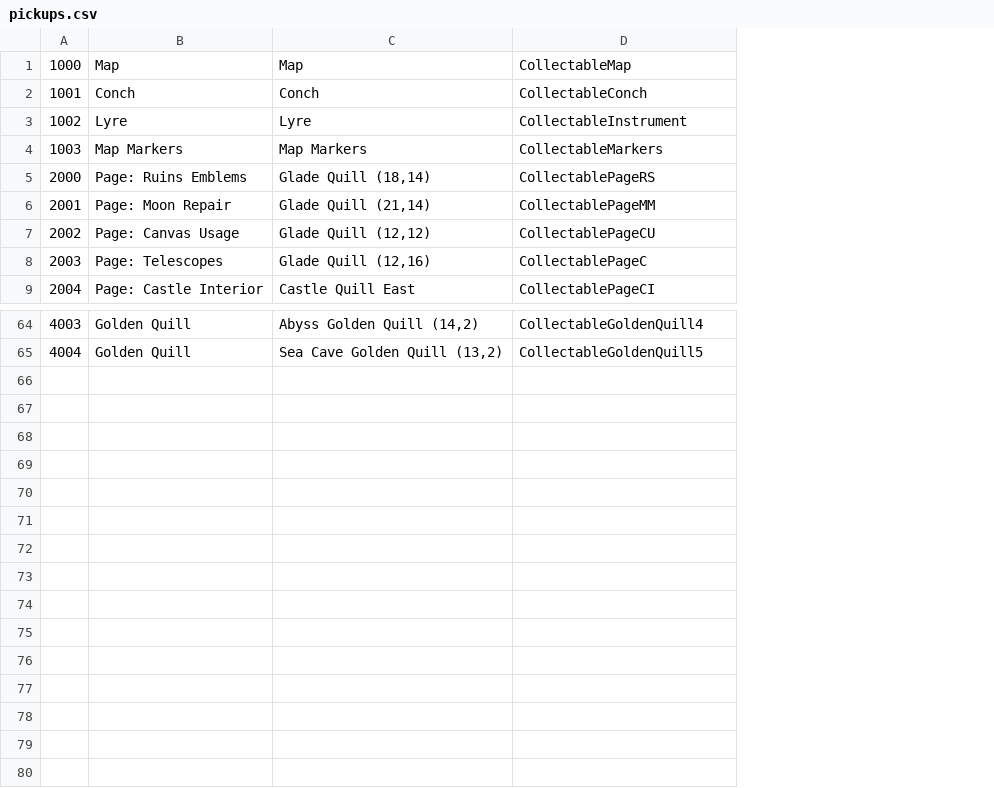
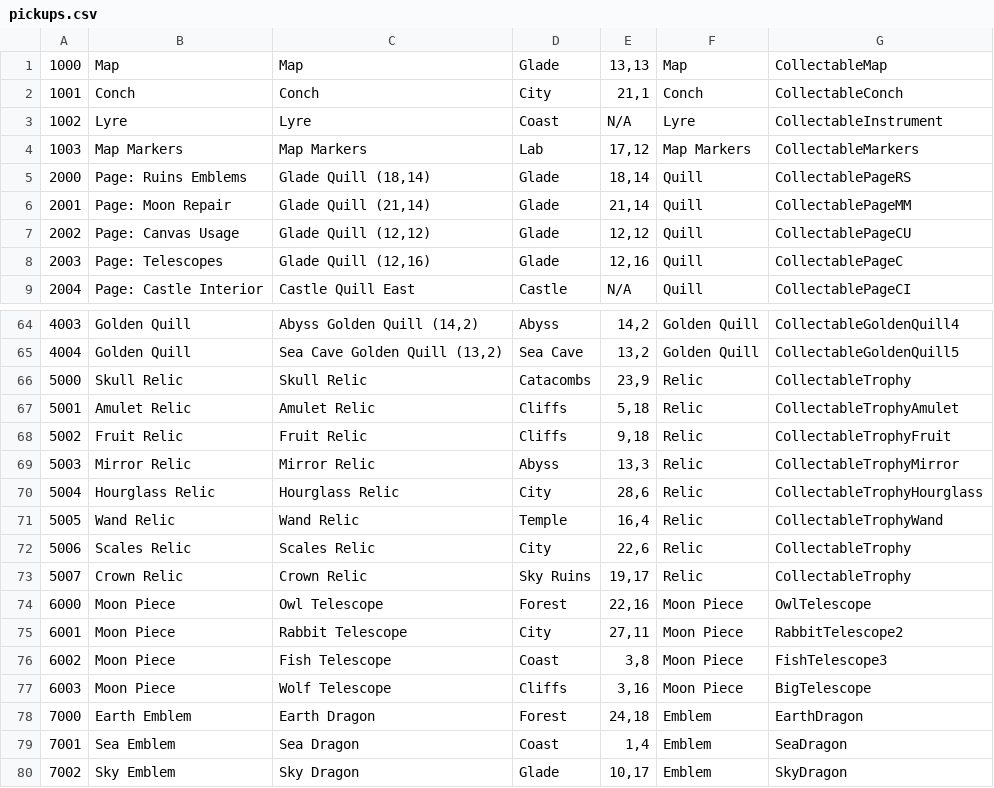
Before and after one commit to XuaTheGrate/MONOMOONAP, a CSV file: assets/data/pickups.csv, drawn as a sheet; only a part is shown, gaps mark what is left out; the diff names each change by its address in the sheet, - before the commit and + after, or states it on an @@ line.

Commit message:
merged csvs, fixed shuffler, moon pieces can spawn in basic locations

```diff
--- a/assets/data/pickups.csv
+++ b/assets/data/pickups.csv
+column D, rows 1-9: Glade | City | Coast | Lab | Glade | Glade | Glade | Glade | Castle; rows 64-65: Abyss | Sea Cave
+column E, rows 1-9: 13,13 | 21,1 | N/A | 17,12 | 18,14 | 21,14 | 12,12 | 12,16 | N/A; rows 64-65: 14,2 | 13,2
+column F, rows 1-9: Map | Conch | Lyre | Map Markers | Quill | Quill | Quill | Quill | Quill; rows 64-65: Golden Quill | Golden Quill
+row 66: 5000 | Skull Relic | Skull Relic | Catacombs | 23,9 | Relic | CollectableTrophy
+row 67: 5001 | Amulet Relic | Amulet Relic | Cliffs | 5,18 | Relic | CollectableTrophyAmulet
+row 68: 5002 | Fruit Relic | Fruit Relic | Cliffs | 9,18 | Relic | CollectableTrophyFruit
+row 69: 5003 | Mirror Relic | Mirror Relic | Abyss | 13,3 | Relic | CollectableTrophyMirror
+row 70: 5004 | Hourglass Relic | Hourglass Relic | City | 28,6 | Relic | CollectableTrophyHourglass
+row 71: 5005 | Wand Relic | Wand Relic | Temple | 16,4 | Relic | CollectableTrophyWand
+row 72: 5006 | Scales Relic | Scales Relic | City | 22,6 | Relic | CollectableTrophy
+row 73: 5007 | Crown Relic | Crown Relic | Sky Ruins | 19,17 | Relic | CollectableTrophy
+row 74: 6000 | Moon Piece | Owl Telescope | Forest | 22,16 | Moon Piece | OwlTelescope
+row 75: 6001 | Moon Piece | Rabbit Telescope | City | 27,11 | Moon Piece | RabbitTelescope2
+row 76: 6002 | Moon Piece | Fish Telescope | Coast | 3,8 | Moon Piece | FishTelescope3
+row 77: 6003 | Moon Piece | Wolf Telescope | Cliffs | 3,16 | Moon Piece | BigTelescope
+row 78: 7000 | Earth Emblem | Earth Dragon | Forest | 24,18 | Emblem | EarthDragon
+row 79: 7001 | Sea Emblem | Sea Dragon | Coast | 1,4 | Emblem | SeaDragon
+row 80: 7002 | Sky Emblem | Sky Dragon | Glade | 10,17 | Emblem | SkyDragon
```
Also changed, not shown: 3 other files.
